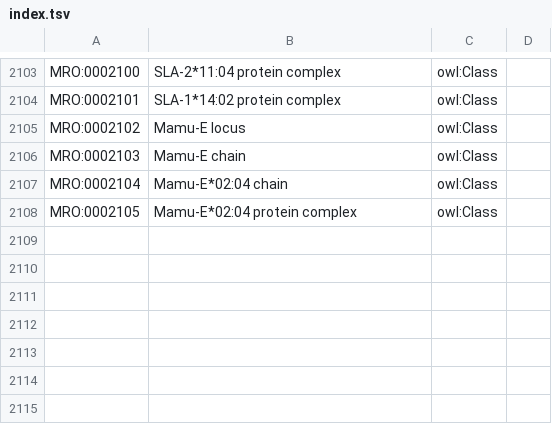
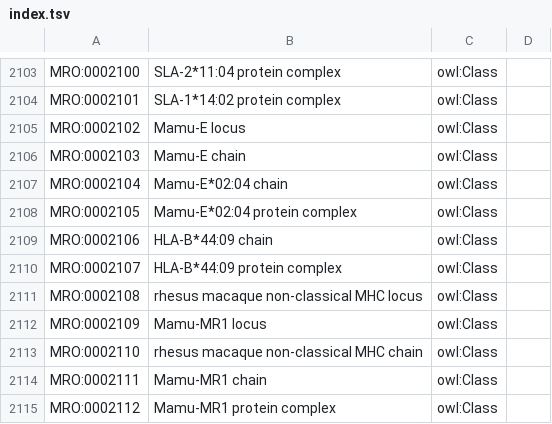
Before and after one commit to IEDB/MRO, a TSV file: index.tsv, drawn as a sheet; only a part is shown, gaps mark what is left out.

```diff
--- a/index.tsv
+++ b/index.tsv
@@ -2108 +2108,8 @@ MRO:0002104	Mamu-E*02:04 chain	owl:Class
 MRO:0002105	Mamu-E*02:04 protein complex	owl:Class	
+MRO:0002106	HLA-B*44:09 chain	owl:Class	
+MRO:0002107	HLA-B*44:09 protein complex	owl:Class	
+MRO:0002108	rhesus macaque non-classical MHC locus	owl:Class	
+MRO:0002109	Mamu-MR1 locus	owl:Class	
+MRO:0002110	rhesus macaque non-classical MHC chain	owl:Class	
+MRO:0002111	Mamu-MR1 chain	owl:Class	
+MRO:0002112	Mamu-MR1 protein complex	owl:Class	
```
Also changed, not shown: iedb/ALLELE_FINDER_SEARCH.csv, iedb/ALLELE_FINDER_TREE.csv, 9 other files.
